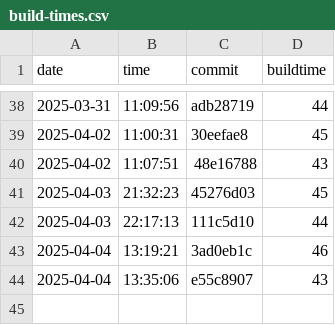
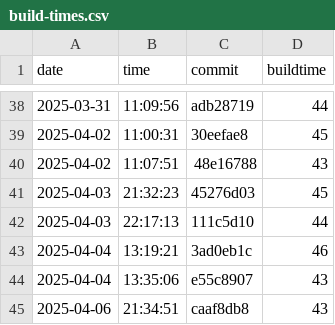
Before and after one commit to useocl/use, a CSV file: docs/build-times.csv, drawn as a sheet; only a part is shown, gaps mark what is left out.

```diff
--- a/docs/build-times.csv
+++ b/docs/build-times.csv
@@ -44 +44,2 @@ date,time,commit,buildtime
 2025-04-04,13:35:06,e55c8907,43
+2025-04-06,21:34:51,caaf8db8,43
```
Also changed, not shown: docs/cycles-tests.csv, docs/layer-violations.csv.
